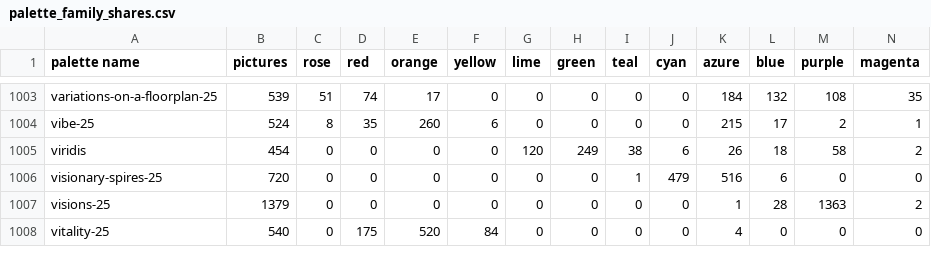
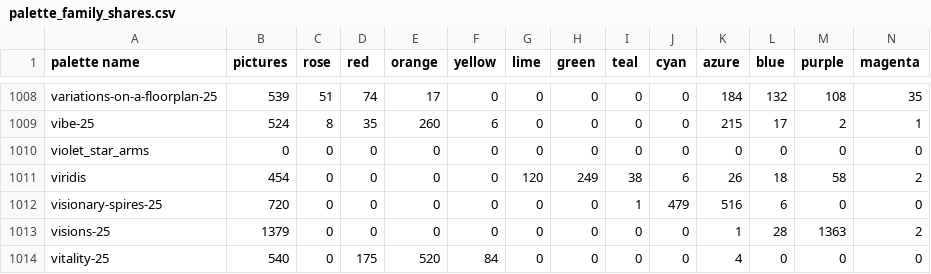
Before and after one commit to techmatt/fractal-wallpapers, a CSV file: data/palettes/palette_family_shares.csv, drawn as a sheet; only a part is shown, gaps mark what is left out; the diff covers the shown part only; the diff names each change by its address in the sheet, - before the commit and + after, or states it on an @@ line.

```diff
--- a/data/palettes/palette_family_shares.csv
+++ b/data/palettes/palette_family_shares.csv
+row 1010: violet_star_arms | 0 | 0 | 0 | 0 | 0 | 0 | 0 | 0 | 0 | 0 | 0 | 0 | 0
```
Also changed, not shown: 5 added rows elsewhere in this file, 15 other files.
